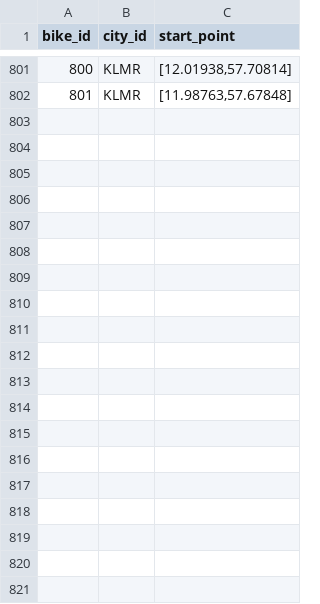
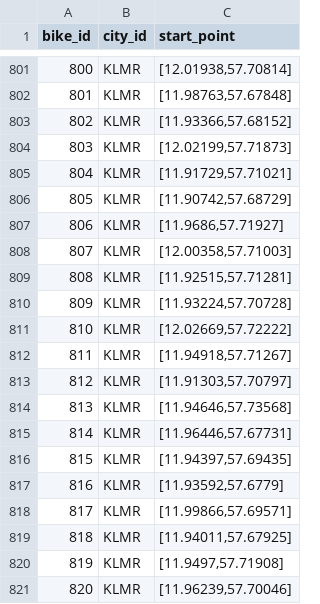
Before and after one commit to emklemkl/TripGenModified, a CSV file: bike-routes/bike.csv, drawn as a sheet; only a part is shown, gaps mark what is left out; the diff covers the shown part only; the diff names each change by its address in the sheet, - before the commit and + after, or states it on an @@ line.

Commit message:
more routes for GBG with max limit of 20 coords

```diff
--- a/bike-routes/bike.csv
+++ b/bike-routes/bike.csv
+row 803: 802 | KLMR | [11.93366,57.68152]
+row 804: 803 | KLMR | [12.02199,57.71873]
+row 805: 804 | KLMR | [11.91729,57.71021]
+row 806: 805 | KLMR | [11.90742,57.68729]
+row 807: 806 | KLMR | [11.9686,57.71927]
+row 808: 807 | KLMR | [12.00358,57.71003]
+row 809: 808 | KLMR | [11.92515,57.71281]
+row 810: 809 | KLMR | [11.93224,57.70728]
+row 811: 810 | KLMR | [12.02669,57.72222]
+row 812: 811 | KLMR | [11.94918,57.71267]
+row 813: 812 | KLMR | [11.91303,57.70797]
+row 814: 813 | KLMR | [11.94646,57.73568]
+row 815: 814 | KLMR | [11.96446,57.67731]
+row 816: 815 | KLMR | [11.94397,57.69435]
+row 817: 816 | KLMR | [11.93592,57.6779]
+row 818: 817 | KLMR | [11.99866,57.69571]
+row 819: 818 | KLMR | [11.94011,57.67925]
+row 820: 819 | KLMR | [11.9497,57.71908]
+row 821: 820 | KLMR | [11.96239,57.70046]
```
Also changed, not shown: 21 added rows elsewhere in this file, 41 other files.
